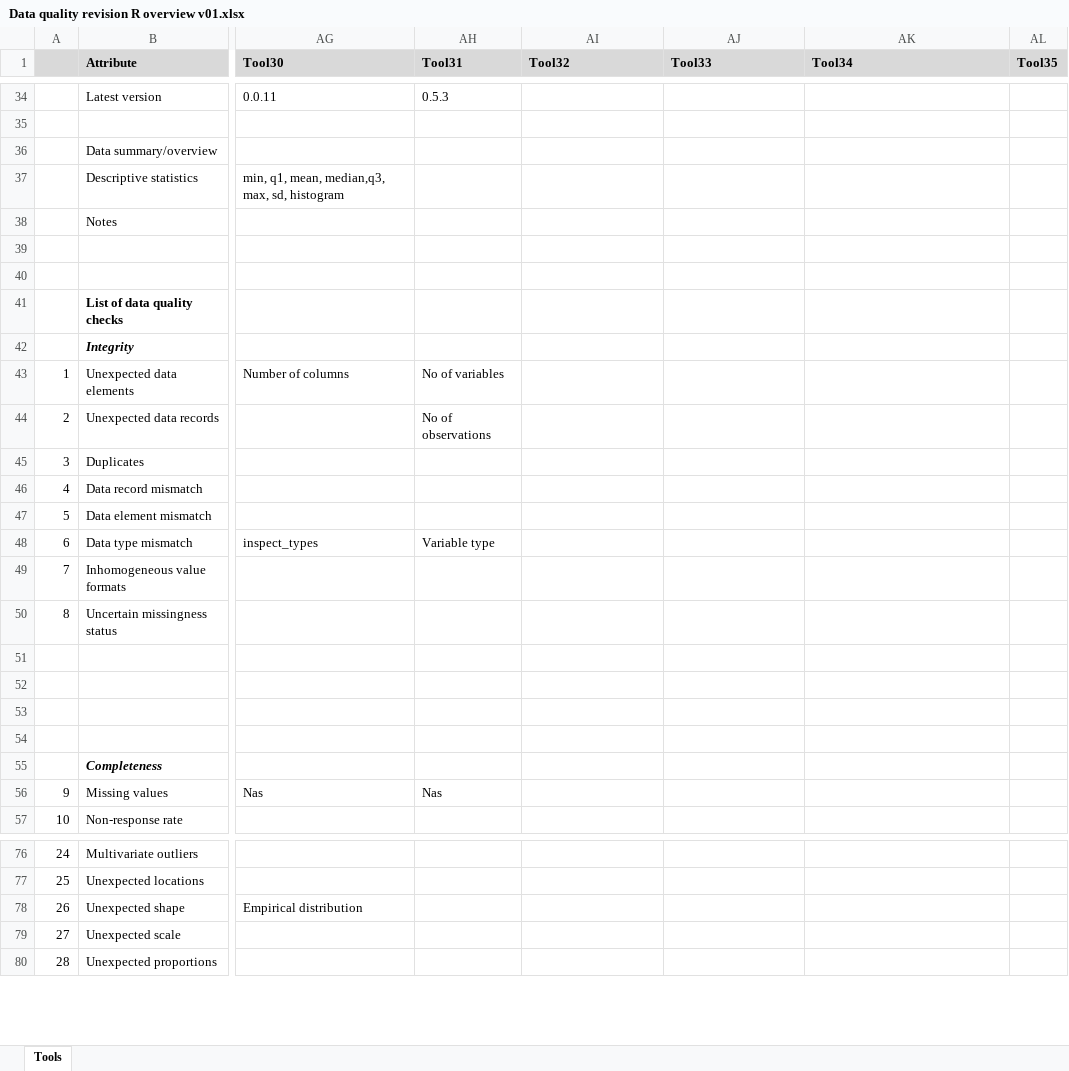
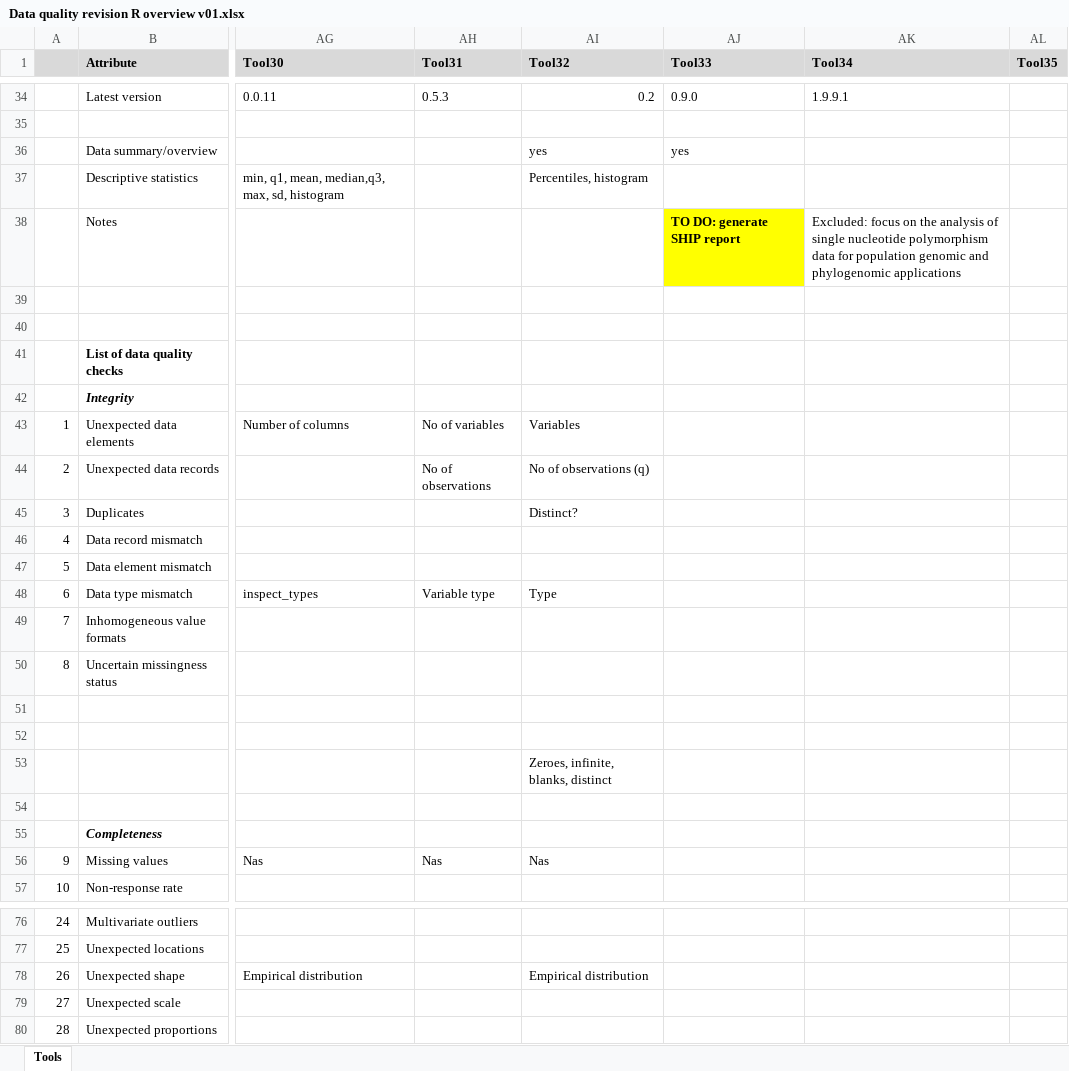
Before and after one commit to JoanyMarino/RPackages4DQA, an Excel workbook: Data quality revision R overview v01.xlsx, sheet Tools, drawn as a sheet; only a part is shown, gaps mark what is left out; values as stored, in another font and other column widths than the file's, no borders; the diff covers the shown part only; the diff names each change by its address in the sheet, - before the commit and + after, or states it on an @@ line.

```diff
--- a/Data quality revision R overview v01.xlsx (sheet Tools)
+++ b/Data quality revision R overview v01.xlsx (sheet Tools)
-AI34 (Tool32): (empty)
+AI34 (Tool32): 0.2
-AJ34 (Tool33): (empty)
+AJ34 (Tool33): 0.9.0
-AK34 (Tool34): (empty)
+AK34 (Tool34): 1.9.9.1
-AI36 (Tool32): (empty)
+AI36 (Tool32): yes
-AJ36 (Tool33): (empty)
+AJ36 (Tool33): yes
-AI37 (Tool32): (empty)
+AI37 (Tool32): Percentiles, histogram
-AJ38 (Tool33): (empty)
+AJ38 (Tool33): TO DO: generate SHIP report
-AJ38 fill: none
+AJ38 fill: #FFFF00
-AK38 (Tool34): (empty)
+AK38 (Tool34): Excluded: focus on the analysis of single nucleotide polymorphism data for population genomic and phylogenomic applications
-AI43 (Tool32): (empty)
+AI43 (Tool32): Variables
-AI44 (Tool32): (empty)
+AI44 (Tool32): No of observations (q)
-AI45 (Tool32): (empty)
+AI45 (Tool32): Distinct?
-AI48 (Tool32): (empty)
+AI48 (Tool32): Type
-AI53 (Tool32): (empty)
+AI53 (Tool32): Zeroes, infinite, blanks, distinct
-AI56 (Tool32): (empty)
+AI56 (Tool32): Nas
-AI78 (Tool32): (empty)
+AI78 (Tool32): Empirical distribution
```
Also changed, not shown: 74 edited cells elsewhere in this sheet.
